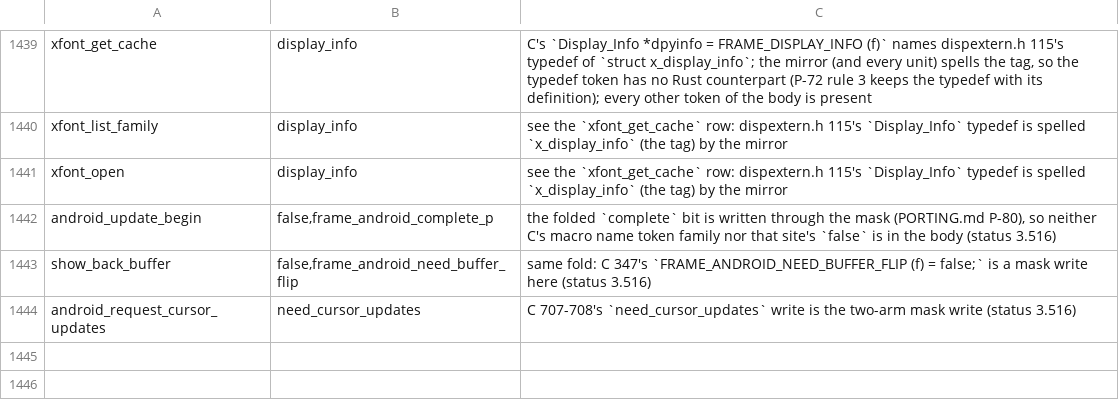
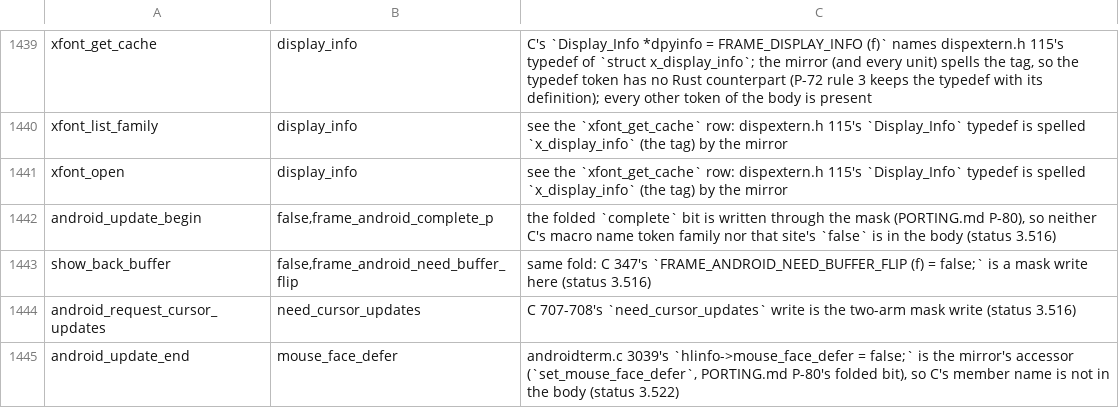
Before and after one commit to liuchong/femacs, a TSV file: docs/ports/macro-body-notes.tsv, drawn as a sheet; only a part is shown, gaps mark what is left out; the diff names each change by its address in the sheet, - before the commit and + after, or states it on an @@ line.

Commit message:
the Android family closes at a slice boundary (3.522): androidterm's last real arm error was a folded flag
androidterm.c 3039's 'hlinfo->mouse_face_defer = false;' is one of dispextern.h 3019-3023's three bool_bf:1 members, which the mirror folds and names through get/set_mouse_face_defer (include/dispextern.rs 2114/2117, PORTING.md P-80) - the writer site now calls the accessor and carries a macro-body row for C's member name.  src/androidterm.rs's Android arm: 19 -> 1, and the one left is the slice boundary (android_frame_rehighlight is defined after C 1055, where this unit's line-range table ends).  The family stands at androidfns/androidvfs/androidmenu/androidselect/androidfont 0 and androidterm 1; layout-check passed, build-tu exit 0, check-declarations 17/0/0, and the check's token rows are clear (its 112 rows are the slice's remaining functions and objects).

```diff
--- a/docs/ports/macro-body-notes.tsv
+++ b/docs/ports/macro-body-notes.tsv
+row 1445: android_update_end | mouse_face_defer | androidterm.c 3039's `hlinfo->mouse_face_defer = false;` is the mirror's accessor (`set_mouse_face_defer`, PORTING.md P-80's folded bit), so C's member name is not in the body (status 3.522)
```
Also changed, not shown: 3 other files.
